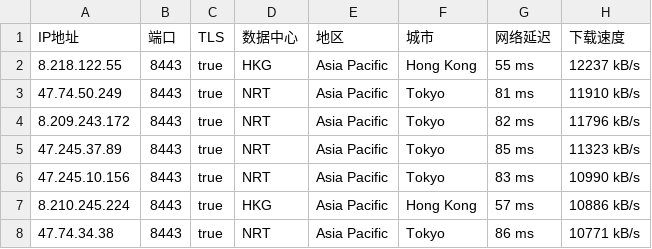
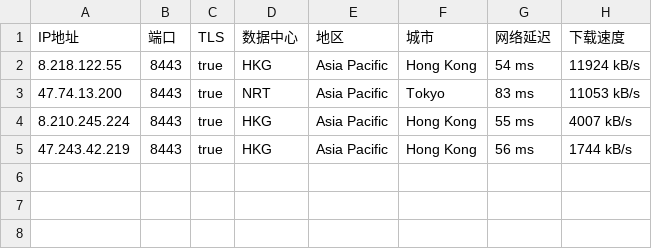
Before and after one commit to greycc2021/iptools, a CSV file: iptest/bestproxy8443.csv, drawn as a sheet.

```diff
--- a/iptest/bestproxy8443.csv
+++ b/iptest/bestproxy8443.csv
@@ -1,8 +1,5 @@
 IP地址,端口,TLS,数据中心,地区,城市,网络延迟,下载速度
-8.218.122.55,8443,true,HKG,Asia Pacific,Hong Kong,55 ms,12237 kB/s
-47.74.50.249,8443,true,NRT,Asia Pacific,Tokyo,81 ms,11910 kB/s
-8.209.243.172,8443,true,NRT,Asia Pacific,Tokyo,82 ms,11796 kB/s
-47.245.37.89,8443,true,NRT,Asia Pacific,Tokyo,85 ms,11323 kB/s
-47.245.10.156,8443,true,NRT,Asia Pacific,Tokyo,83 ms,10990 kB/s
-8.210.245.224,8443,true,HKG,Asia Pacific,Hong Kong,57 ms,10886 kB/s
-47.74.34.38,8443,true,NRT,Asia Pacific,Tokyo,86 ms,10771 kB/s
+8.218.122.55,8443,true,HKG,Asia Pacific,Hong Kong,54 ms,11924 kB/s
+47.74.13.200,8443,true,NRT,Asia Pacific,Tokyo,83 ms,11053 kB/s
+8.210.245.224,8443,true,HKG,Asia Pacific,Hong Kong,55 ms,4007 kB/s
+47.243.42.219,8443,true,HKG,Asia Pacific,Hong Kong,56 ms,1744 kB/s
```
Also changed, not shown: iptest/bestproxy2053.csv, iptest/bestproxy2083.csv, 3 other files.
